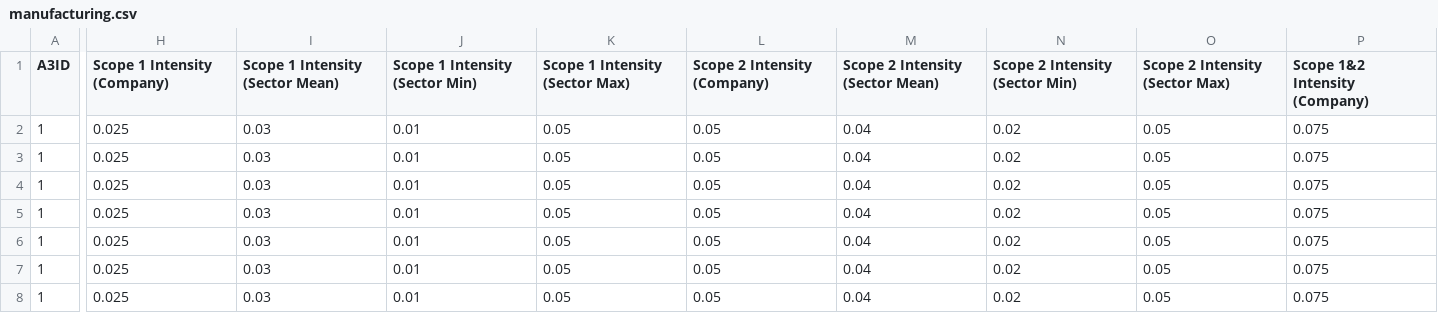
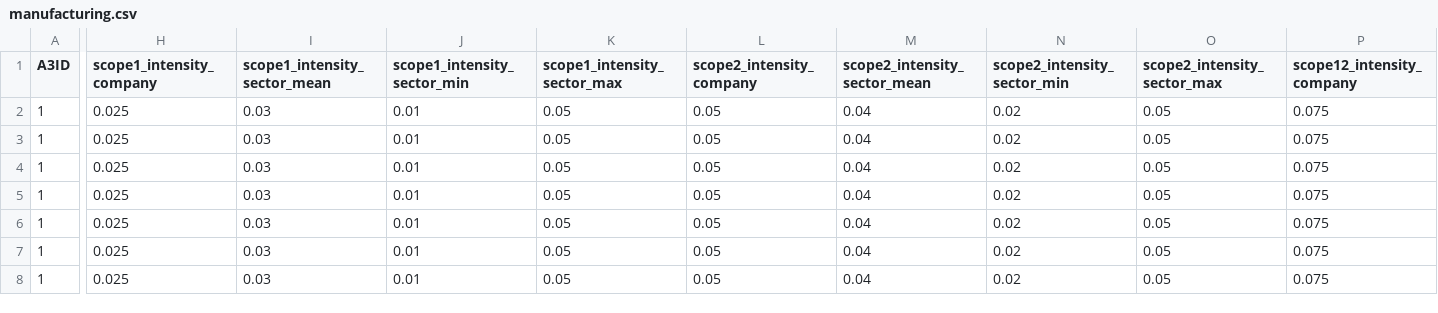
Before and after one commit to RMI-Hub/rmi-corporate-commitments, a CSV file: src/static/data/manufacturing.csv, drawn as a sheet; only a part is shown, gaps mark what is left out; the diff covers the shown part only; the diff names each change by its address in the sheet, - before the commit and + after, or states it on an @@ line.

Commit message:
Better data switching

```diff
--- a/src/static/data/manufacturing.csv
+++ b/src/static/data/manufacturing.csv
-H1: Scope 1 Intensity (Company)
+H1: scope1_intensity_company
-I1: Scope 1 Intensity (Sector Mean)
+I1: scope1_intensity_sector_mean
-J1: Scope 1 Intensity (Sector Min)
+J1: scope1_intensity_sector_min
-K1: Scope 1 Intensity (Sector Max)
+K1: scope1_intensity_sector_max
-L1: Scope 2 Intensity (Company)
+L1: scope2_intensity_company
-M1: Scope 2 Intensity (Sector Mean)
+M1: scope2_intensity_sector_mean
-N1: Scope 2 Intensity (Sector Min)
+N1: scope2_intensity_sector_min
-O1: Scope 2 Intensity (Sector Max)
+O1: scope2_intensity_sector_max
-P1: Scope 1&2 Intensity (Company)
+P1: scope12_intensity_company
```
Also changed, not shown: 3 edited cells elsewhere in this file, 3 other files.
